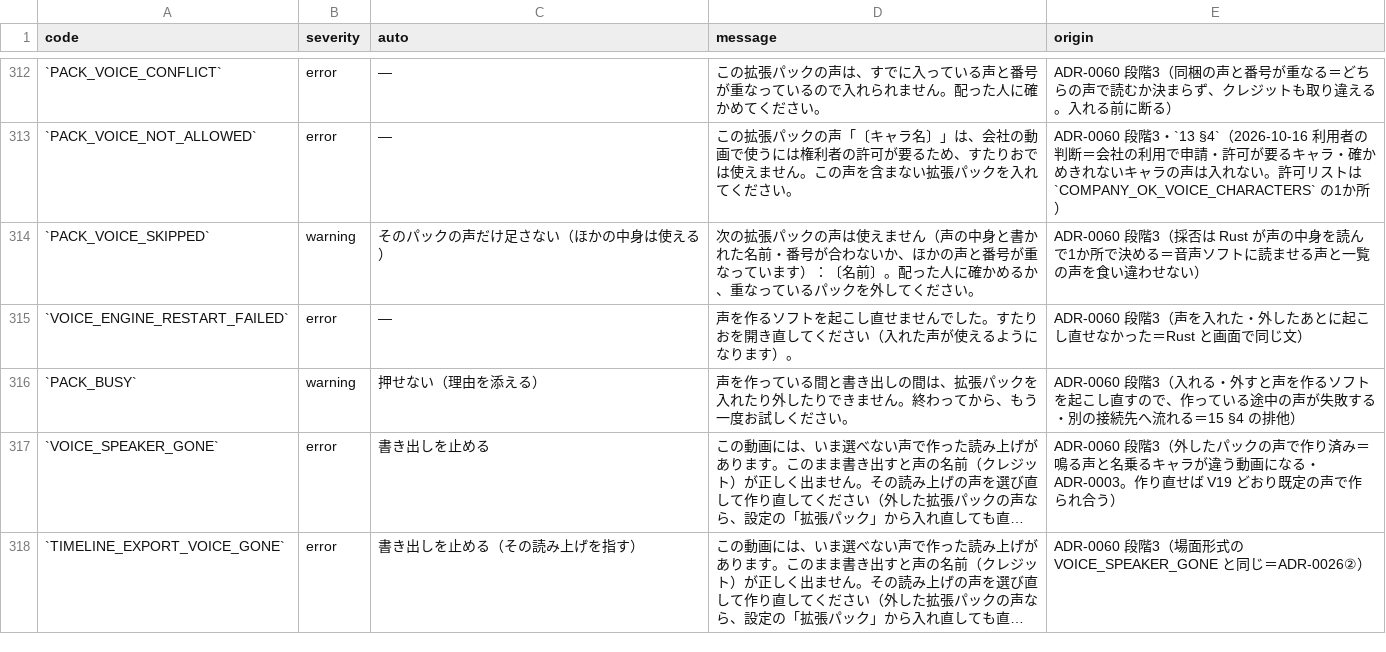
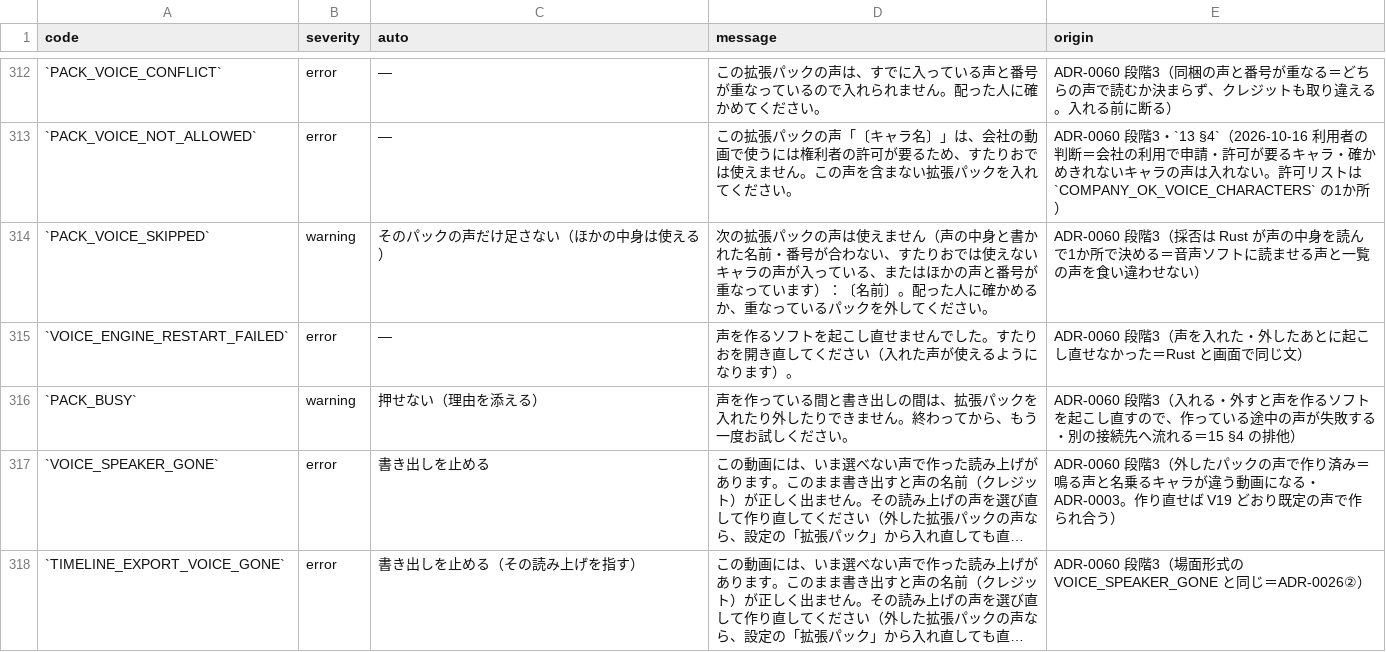
Before and after one commit to fujii-yuki-star/star-recruit-studio, a TSV file: docs/yuko_recruit_docs/errors/error-state-table.tsv, drawn as a sheet; only a part is shown, gaps mark what is left out; long unchanged cells end in ….

```diff
--- a/docs/yuko_recruit_docs/errors/error-state-table.tsv
+++ b/docs/yuko_recruit_docs/errors/error-state-table.tsv
@@ -313,3 +313,3 @@ code	severity	auto	message	origin
 `PACK_VOICE_NOT_ALLOWED`	error	—	この拡張パックの声「〔キャラ名〕」は、会社の動画で使うには権利者の許可が要るため、すたりおでは使えません。この声を含まない拡張パックを入れてください。	ADR-0060 段階3・`13 §4`（2026-10-16 利用者の判断＝会社の利用で申請・許可が要るキャラ・確かめきれないキャラの声は入れない。許可リストは `COMPANY_OK_VOICE_CHARACTERS` の1か所）
-`PACK_VOICE_SKIPPED`	warning	そのパックの声だけ足さない（ほかの中身は使える）	次の拡張パックの声は使えません（声の中身と書かれた名前・番号が合わないか、ほかの声と番号が重なっています）：〔名前〕。配った人に確かめるか、重なっているパックを外してください。	ADR-0060 段階3（採否は Rust が声の中身を読んで1か所で決める＝音声ソフトに読ませる声と一覧の声を食い違わせない）
+`PACK_VOICE_SKIPPED`	warning	そのパックの声だけ足さない（ほかの中身は使える）	次の拡張パックの声は使えません（声の中身と書かれた名前・番号が合わない、すたりおでは使えないキャラの声が入っている、またはほかの声と番号が重なっています）：〔名前〕。配った人に確かめるか、重なっているパックを外してください。	ADR-0060 段階3（採否は Rust が声の中身を読んで1か所で決める＝音声ソフトに読ませる声と一覧の声を食い違わせない）
 `VOICE_ENGINE_RESTART_FAILED`	error	—	声を作るソフトを起こし直せませんでした。すたりおを開き直してください（入れた声が使えるようになります）。	ADR-0060 段階3（声を入れた・外したあとに起こし直せなかった＝Rust と画面で同じ文）
```
Also changed, not shown: 3 other files.
